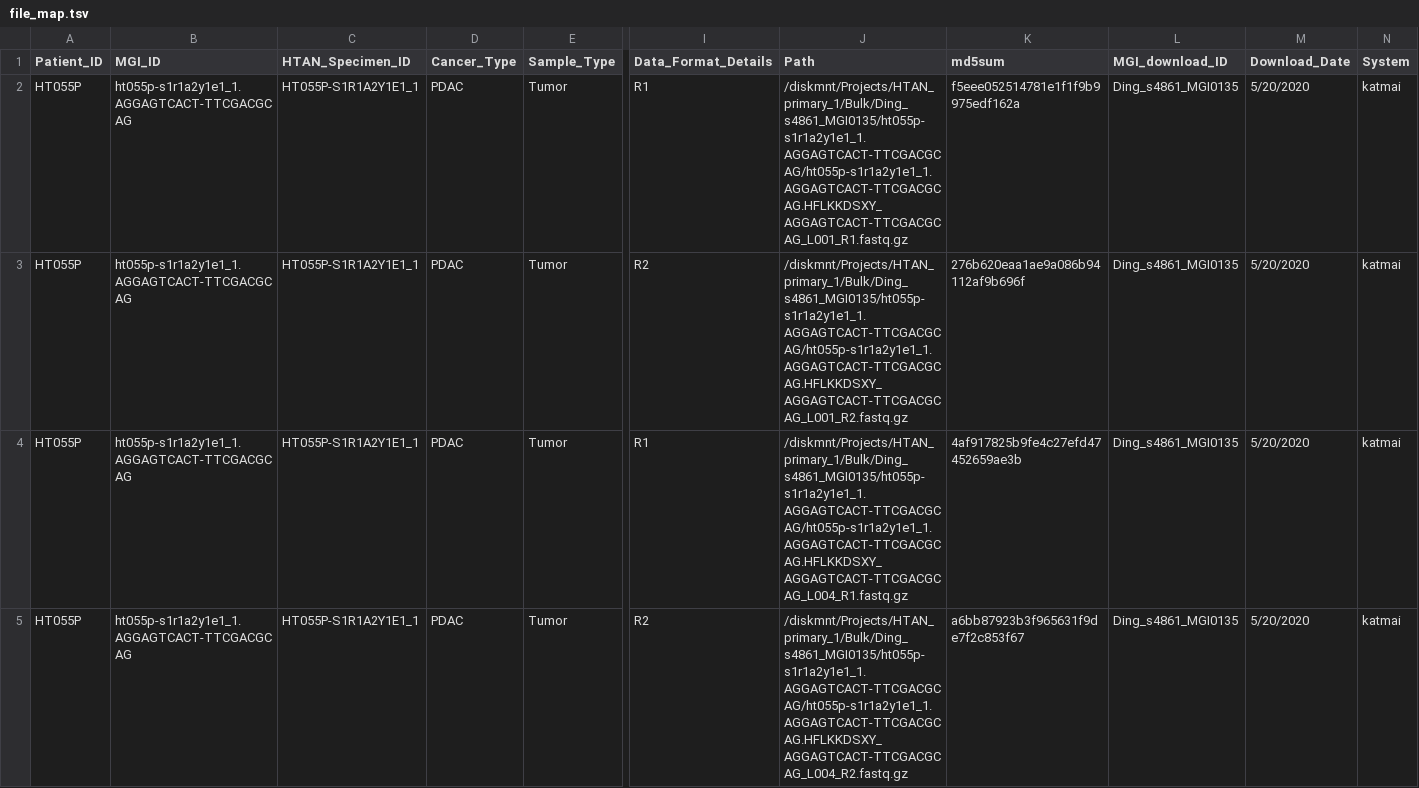
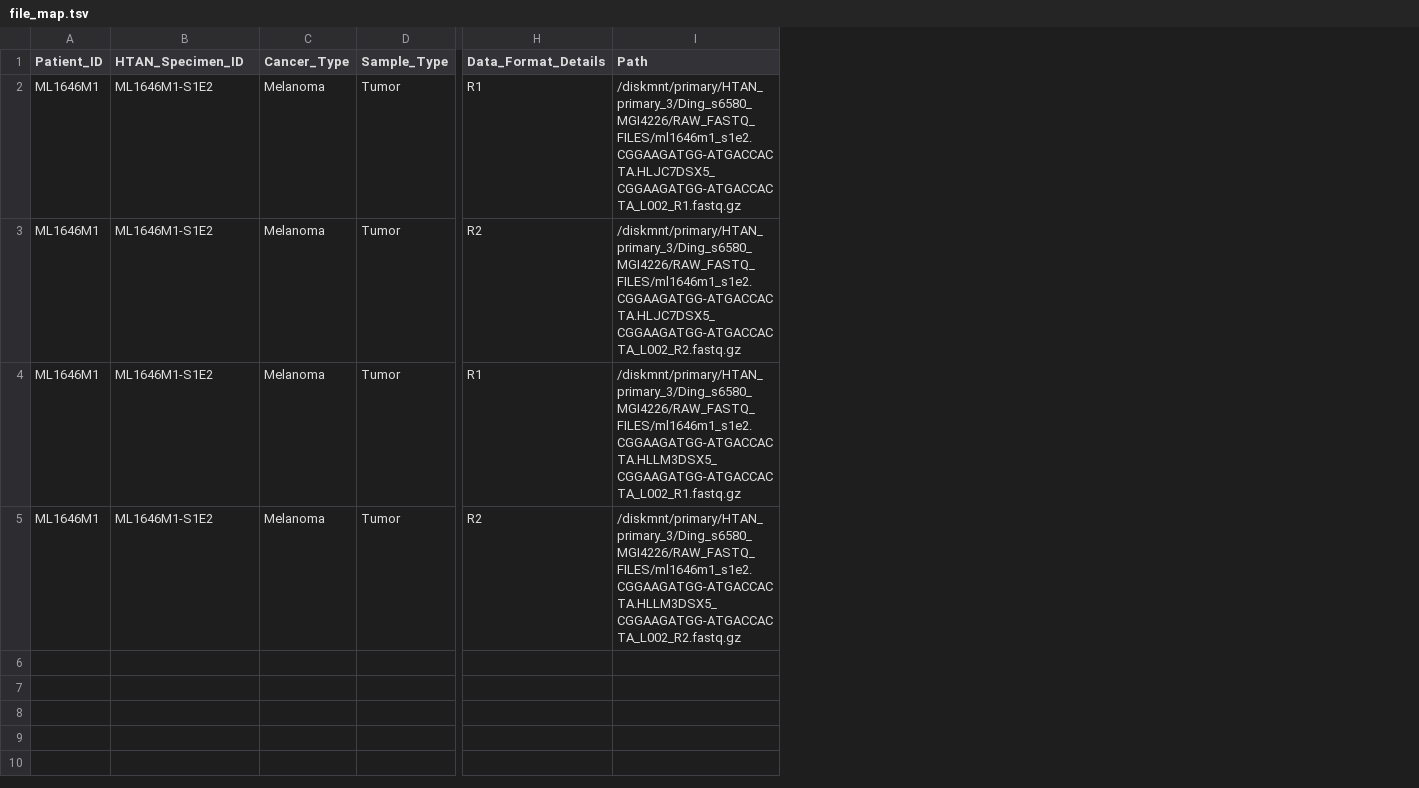
Before and after one commit to syingduo/HTAN-bulkRNA-pipeline, a TSV file: file_map.tsv, drawn as a sheet; only a part is shown, gaps mark what is left out; removed rows and columns are numbered as before the commit, all else as after; the diff names each change by its address in the sheet, - before the commit and + after, or states it on an @@ line.

Commit message:
update

```diff
--- a/file_map.tsv
+++ b/file_map.tsv
-column B (MGI_ID), rows 2-5: all ht055p-s1r1a2y1e1_1.AGGAGTCACT-TTCGACGCAG
-column K (md5sum), rows 2-5: f5eee052514781e1f1f9b9975edf162a | 276b620eaa1ae9a086b94112af9b696f | 4af917825b9fe4c27efd47452659ae3b | a6bb87923b3f965631f9de7f2c853f67
-column L (MGI_download_ID), rows 2-5: all Ding_s4861_MGI0135
-column M (Download_Date), rows 2-5: all 5/20/2020
-column N (System), rows 2-5: all katmai
-A2:A5 (Patient_ID): HT055P
+A2:A5 (Patient_ID): ML1646M1
-B2:B5 (HTAN_Specimen_ID): HT055P-S1R1A2Y1E1_1
+B2:B5 (HTAN_Specimen_ID): ML1646M1-S1E2
-C2:C5 (Cancer_Type): PDAC
+C2:C5 (Cancer_Type): Melanoma
-I2 (Path): /diskmnt/Projects/HTAN_primary_1/Bulk/Ding_s4861_MGI0135/ht055p-s1r1a2y1e1_1.AGGAGTCACT-TTCGACGCAG/ht055p-s1r1a2y1e1_1.AGGAGTCACT-TTCGACGCAG.HFLKKDSXY_AGGAGTCACT-TTCGACGCAG_L001_R1.fastq.gz
+I2 (Path): /diskmnt/primary/HTAN_primary_3/Ding_s6580_MGI4226/RAW_FASTQ_FILES/ml1646m1_s1e2.CGGAAGATGG-ATGACCACTA.HLJC7DSX5_CGGAAGATGG-ATGACCACTA_L002_R1.fastq.gz
-I3 (Path): /diskmnt/Projects/HTAN_primary_1/Bulk/Ding_s4861_MGI0135/ht055p-s1r1a2y1e1_1.AGGAGTCACT-TTCGACGCAG/ht055p-s1r1a2y1e1_1.AGGAGTCACT-TTCGACGCAG.HFLKKDSXY_AGGAGTCACT-TTCGACGCAG_L001_R2.fastq.gz
+I3 (Path): /diskmnt/primary/HTAN_primary_3/Ding_s6580_MGI4226/RAW_FASTQ_FILES/ml1646m1_s1e2.CGGAAGATGG-ATGACCACTA.HLJC7DSX5_CGGAAGATGG-ATGACCACTA_L002_R2.fastq.gz
-I4 (Path): /diskmnt/Projects/HTAN_primary_1/Bulk/Ding_s4861_MGI0135/ht055p-s1r1a2y1e1_1.AGGAGTCACT-TTCGACGCAG/ht055p-s1r1a2y1e1_1.AGGAGTCACT-TTCGACGCAG.HFLKKDSXY_AGGAGTCACT-TTCGACGCAG_L004_R1.fastq.gz
+I4 (Path): /diskmnt/primary/HTAN_primary_3/Ding_s6580_MGI4226/RAW_FASTQ_FILES/ml1646m1_s1e2.CGGAAGATGG-ATGACCACTA.HLLM3DSX5_CGGAAGATGG-ATGACCACTA_L002_R1.fastq.gz
-I5 (Path): /diskmnt/Projects/HTAN_primary_1/Bulk/Ding_s4861_MGI0135/ht055p-s1r1a2y1e1_1.AGGAGTCACT-TTCGACGCAG/ht055p-s1r1a2y1e1_1.AGGAGTCACT-TTCGACGCAG.HFLKKDSXY_AGGAGTCACT-TTCGACGCAG_L004_R2.fastq.gz
+I5 (Path): /diskmnt/primary/HTAN_primary_3/Ding_s6580_MGI4226/RAW_FASTQ_FILES/ml1646m1_s1e2.CGGAAGATGG-ATGACCACTA.HLLM3DSX5_CGGAAGATGG-ATGACCACTA_L002_R2.fastq.gz
```
